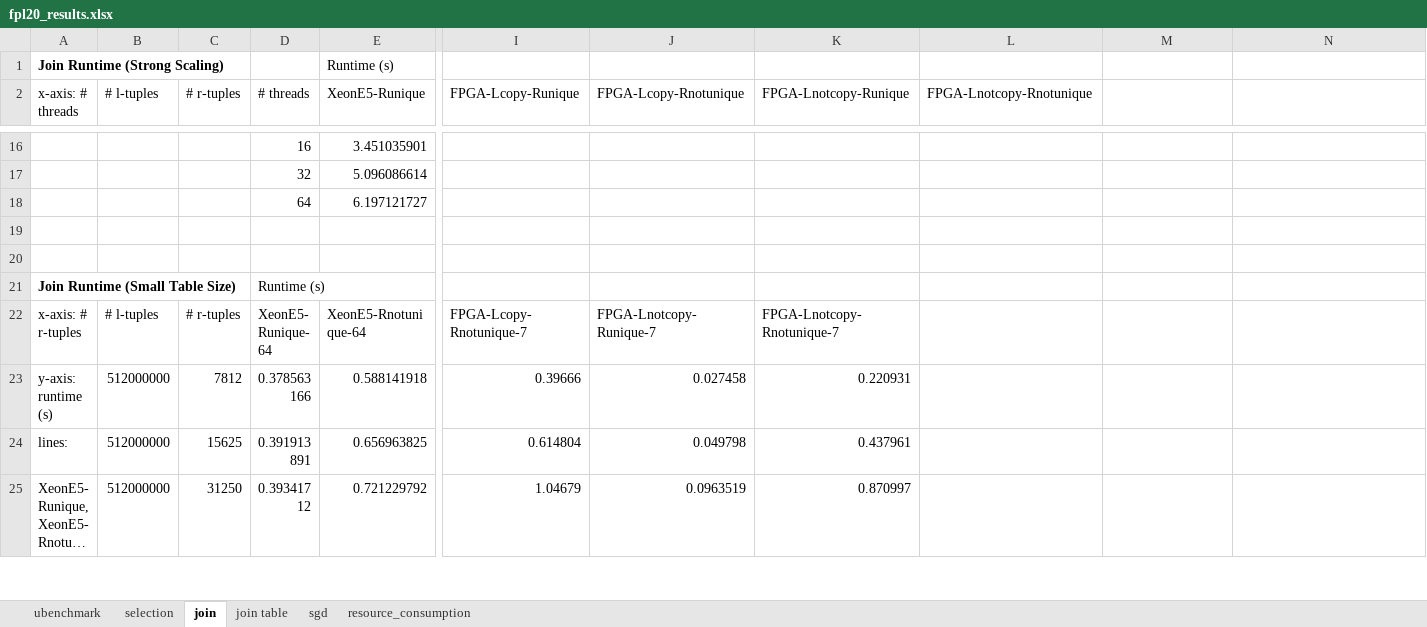
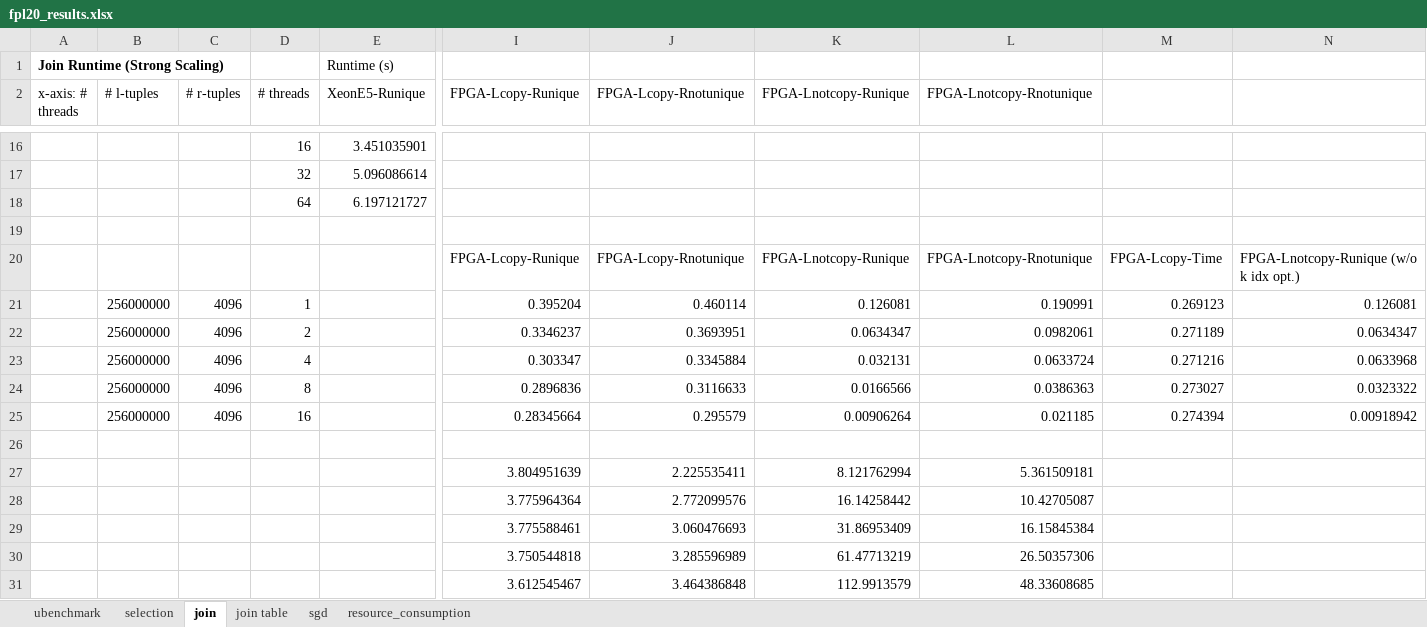
Before and after one commit to rbshi/udf_op, an Excel workbook: fpl20_results.xlsx, sheet join, drawn as a sheet; only a part is shown, gaps mark what is left out; the shorter side is filled out with more unchanged rows; long unchanged cells end in …; values as stored, in another font and other column widths than the file's, no borders; charts and pictures not drawn; rows hold the shown columns only; the diff covers the shown part only; the diff names each change by its address in the sheet, - before the commit and + after, or states it on an @@ line.

```diff
--- a/fpl20_results.xlsx (sheet join)
+++ b/fpl20_results.xlsx (sheet join)
+row 20:  |  |  |  |  | FPGA-Lcopy-Runique | FPGA-Lcopy-Rnotunique | FPGA-Lnotcopy-Runique | FPGA-Lnotcopy-Rnotunique | FPGA-Lcopy-Time | FPGA-Lnotcopy-Runique (w/o k idx opt.)
+row 21:  | 256000000 | 4096 | 1 |  | 0.395204 | 0.460114 | 0.126081 | 0.190991 | 0.269123 | 0.126081
+row 22:  | 256000000 | 4096 | 2 |  | 0.3346237 | 0.3693951 | 0.0634347 | 0.0982061 | 0.271189 | 0.0634347
+row 23:  | 256000000 | 4096 | 4 |  | 0.303347 | 0.3345884 | 0.032131 | 0.0633724 | 0.271216 | 0.0633968
+row 24:  | 256000000 | 4096 | 8 |  | 0.2896836 | 0.3116633 | 0.0166566 | 0.0386363 | 0.273027 | 0.0323322
+row 25:  | 256000000 | 4096 | 16 |  | 0.28345664 | 0.295579 | 0.00906264 | 0.021185 | 0.274394 | 0.00918942
+row 26: (empty)
+row 27:  |  |  |  |  | 3.804951639 | 2.225535411 | 8.121762994 | 5.361509181
+row 28:  |  |  |  |  | 3.775964364 | 2.772099576 | 16.14258442 | 10.42705087
+row 29:  |  |  |  |  | 3.775588461 | 3.060476693 | 31.86953409 | 16.15845384
+row 30:  |  |  |  |  | 3.750544818 | 3.285596989 | 61.47713219 | 26.50357306
+row 31:  |  |  |  |  | 3.612545467 | 3.464386848 | 112.9913579 | 48.33608685
```
Also changed, not shown: 68 added rows elsewhere in this sheet, sheet selection, formulas that keep their value, charts or pictures, 18 other files.
